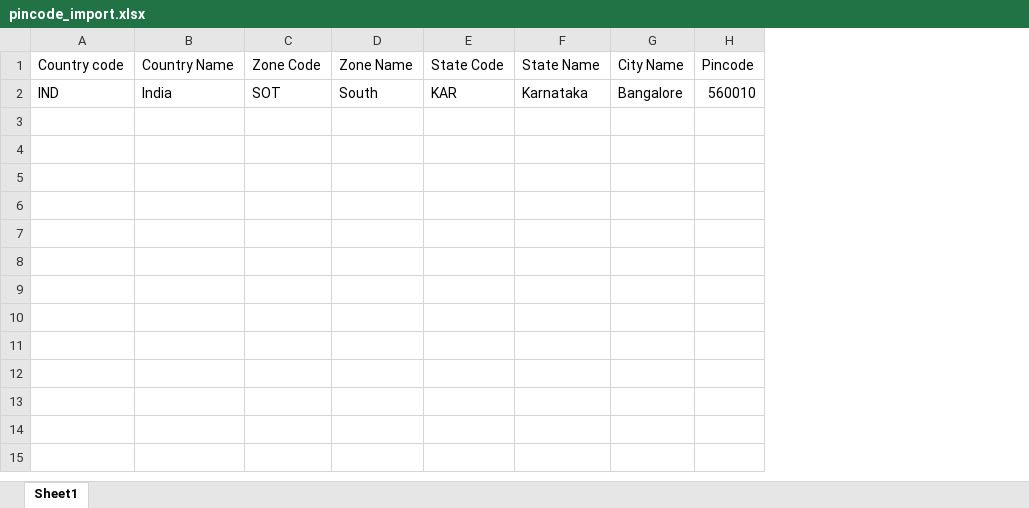
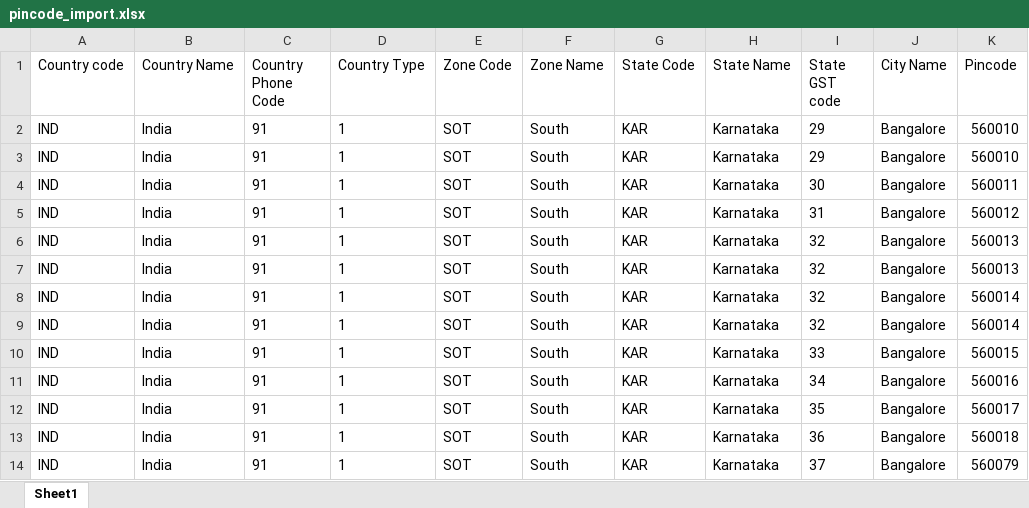
Before and after one commit to NithinBalasubramanian/haashtag, an Excel workbook: assets/excel/pincode_import.xlsx, sheet Sheet1, drawn as a sheet; values as stored, in another font and other column widths than the file's, no borders; the diff names each change by its address in the sheet, - before the commit and + after, or states it on an @@ line.

Commit message:
pincode bulk upload

```diff
--- a/assets/excel/pincode_import.xlsx (sheet Sheet1)
+++ b/assets/excel/pincode_import.xlsx (sheet Sheet1)
+column C (Country Phone Code), row 2: 91
+column D (Country Type), row 2: 1
+column I (State GST code), row 2: 29
+row 3: IND | India | 91 | 1 | SOT | South | KAR | Karnataka | 29 | Bangalore | 560010
+row 4: IND | India | 91 | 1 | SOT | South | KAR | Karnataka | 30 | Bangalore | 560011
+row 5: IND | India | 91 | 1 | SOT | South | KAR | Karnataka | 31 | Bangalore | 560012
+row 6: IND | India | 91 | 1 | SOT | South | KAR | Karnataka | 32 | Bangalore | 560013
+row 7: IND | India | 91 | 1 | SOT | South | KAR | Karnataka | 32 | Bangalore | 560013
+row 8: IND | India | 91 | 1 | SOT | South | KAR | Karnataka | 32 | Bangalore | 560014
+row 9: IND | India | 91 | 1 | SOT | South | KAR | Karnataka | 32 | Bangalore | 560014
+row 10: IND | India | 91 | 1 | SOT | South | KAR | Karnataka | 33 | Bangalore | 560015
+row 11: IND | India | 91 | 1 | SOT | South | KAR | Karnataka | 34 | Bangalore | 560016
+row 12: IND | India | 91 | 1 | SOT | South | KAR | Karnataka | 35 | Bangalore | 560017
+row 13: IND | India | 91 | 1 | SOT | South | KAR | Karnataka | 36 | Bangalore | 560018
+row 14: IND | India | 91 | 1 | SOT | South | KAR | Karnataka | 37 | Bangalore | 560079
```
Also changed, not shown: 4 other files.
